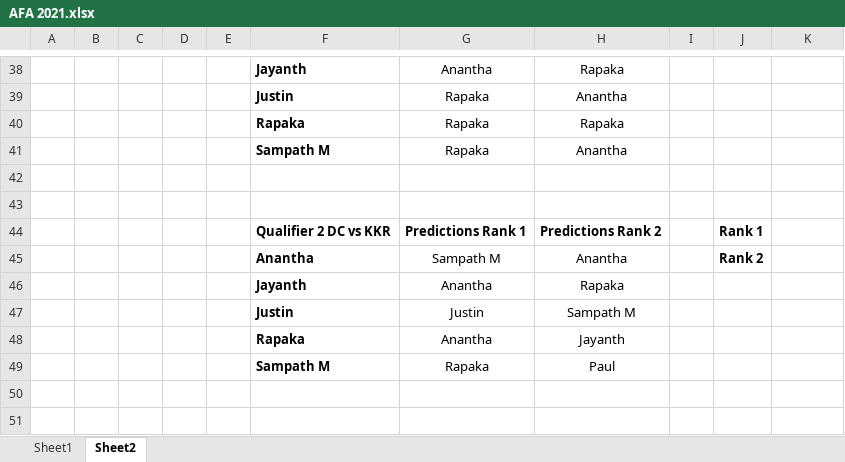
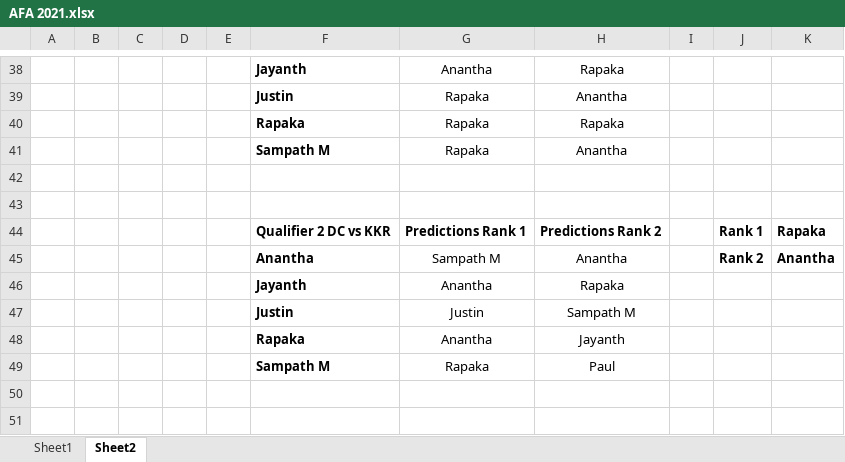
Before and after one commit to PaulJustin/IPL, an Excel workbook: 2021/AFA 2021.xlsx, sheet Sheet2, drawn as a sheet; only a part is shown, gaps mark what is left out; values as stored, in another font and other column widths than the file's, no borders; the diff names each change by its address in the sheet, - before the commit and + after, or states it on an @@ line.

```diff
--- a/2021/AFA 2021.xlsx (sheet Sheet2)
+++ b/2021/AFA 2021.xlsx (sheet Sheet2)
-K44: (empty)
+K44: Rapaka
-K45: (empty)
+K45: Anantha
```
Also changed, not shown: sheet Sheet1, 2021/EBE Boys 2021.xlsx.
